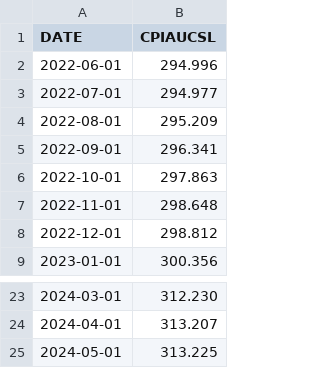
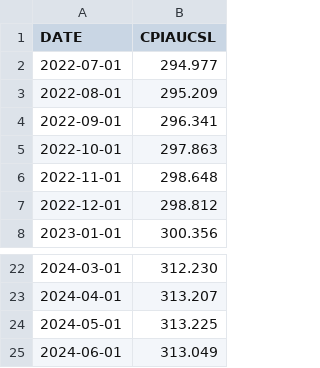
Before and after one commit to Engineer194/Macroeconomic-Analysis-of-the-US-Economy---Part-1, a CSV file: data/Consumer Price Index.csv, drawn as a sheet; only a part is shown, gaps mark what is left out.

Commit message:
Add files via upload

```diff
--- a/data/Consumer Price Index.csv
+++ b/data/Consumer Price Index.csv
@@ -1,3 +1,2 @@
 DATE,CPIAUCSL
-2022-06-01,294.996
 2022-07-01,294.977
@@ -25 +24,2 @@ DATE,CPIAUCSL
 2024-05-01,313.225
+2024-06-01,313.049
```
